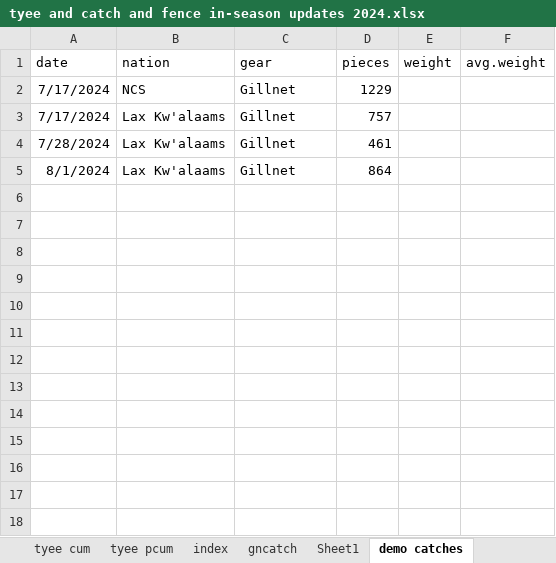
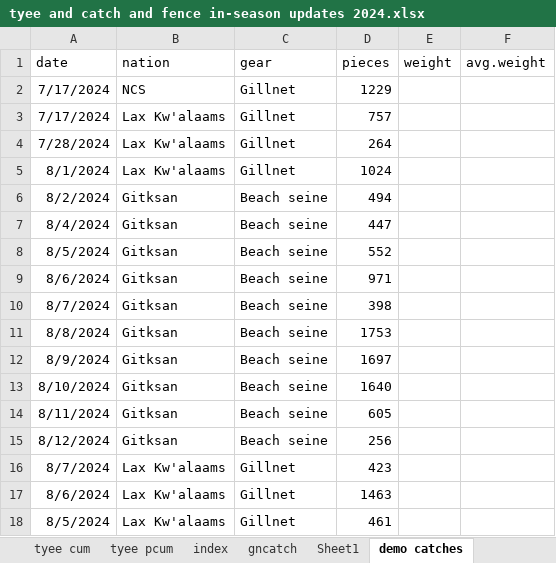
Before and after one commit to Coastland-Research/skeena-salmon-inseason-updates, an Excel workbook: data/tyee and catch and fence in-season updates 2024.xlsx, sheet demo catches, drawn as a sheet; values as stored, in another font and other column widths than the file's, no borders; the diff names each change by its address in the sheet, - before the commit and + after, or states it on an @@ line.

Commit message:
august 13 catch update

```diff
--- a/data/tyee and catch and fence in-season updates 2024.xlsx (sheet demo catches)
+++ b/data/tyee and catch and fence in-season updates 2024.xlsx (sheet demo catches)
-D4 (pieces): 461
+D4 (pieces): 264
-D5 (pieces): 864
+D5 (pieces): 1024
+row 6: 8/2/2024 | Gitksan | Beach seine | 494
+row 7: 8/4/2024 | Gitksan | Beach seine | 447
+row 8: 8/5/2024 | Gitksan | Beach seine | 552
+row 9: 8/6/2024 | Gitksan | Beach seine | 971
+row 10: 8/7/2024 | Gitksan | Beach seine | 398
+row 11: 8/8/2024 | Gitksan | Beach seine | 1753
+row 12: 8/9/2024 | Gitksan | Beach seine | 1697
+row 13: 8/10/2024 | Gitksan | Beach seine | 1640
+row 14: 8/11/2024 | Gitksan | Beach seine | 605
+row 15: 8/12/2024 | Gitksan | Beach seine | 256
+row 16: 8/7/2024 | Lax Kw'alaams | Gillnet | 423
+row 17: 8/6/2024 | Lax Kw'alaams | Gillnet | 1463
+row 18: 8/5/2024 | Lax Kw'alaams | Gillnet | 461
```
Also changed, not shown: sheet Sockeye FSC and Demo, sheet inriver catch, data/fisheries openings 2024.xlsx, 45 other files.
